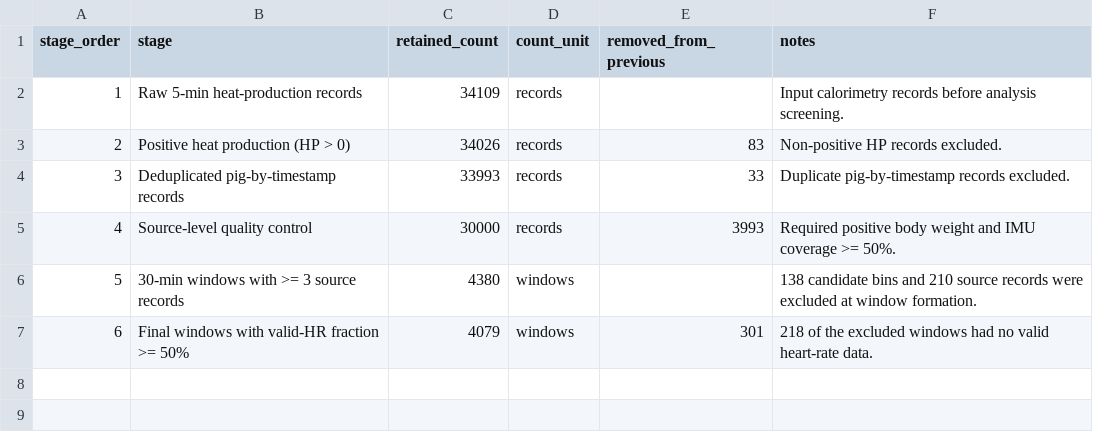
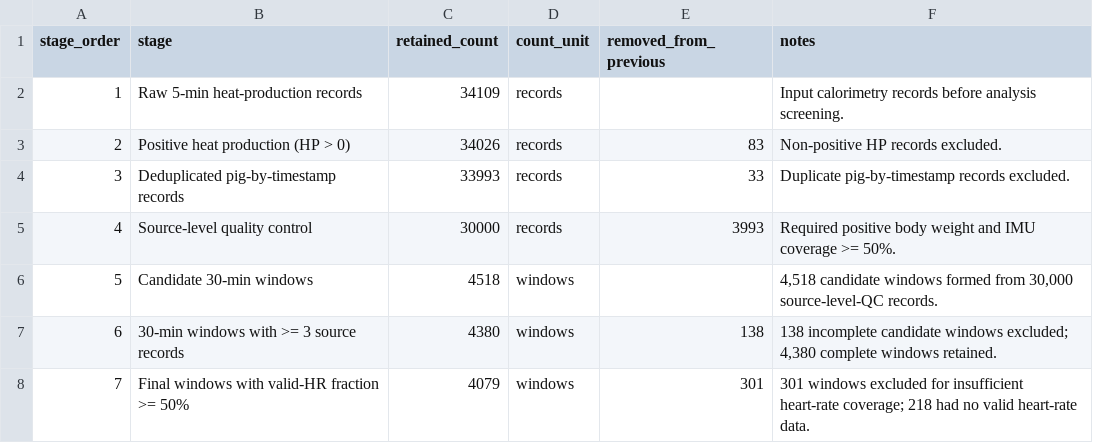
Before and after one commit to zengzhengcheng/wearable-ecg-imu-heat-production, a CSV file: reference_results/supplementary/screening_counts.csv, drawn as a sheet; addresses are those after the commit; the diff names each change by its address in the sheet, - before the commit and + after, or states it on an @@ line.

Commit message:
fix(figures): finalize supplementary exports

```diff
--- a/reference_results/supplementary/screening_counts.csv
+++ b/reference_results/supplementary/screening_counts.csv
+row 6: 5 | Candidate 30-min windows | 4518 | windows |  | 4,518 candidate windows formed from 30,000 source-level-QC records.
@@ column A (stage_order) renumbered from row 7 down @@
-E7 (removed_from_previous): (empty)
+E7 (removed_from_previous): 138
-F7 (notes): 138 candidate bins and 210 source records were excluded at window formation.
+F7 (notes): 138 incomplete candidate windows excluded; 4,380 complete windows retained.
-F8 (notes): 218 of the excluded windows had no…
+F8 (notes): 301 windows excluded for insufficient heart-rate coverage; 218 had no…
```
Also changed, not shown: 14 other files.
